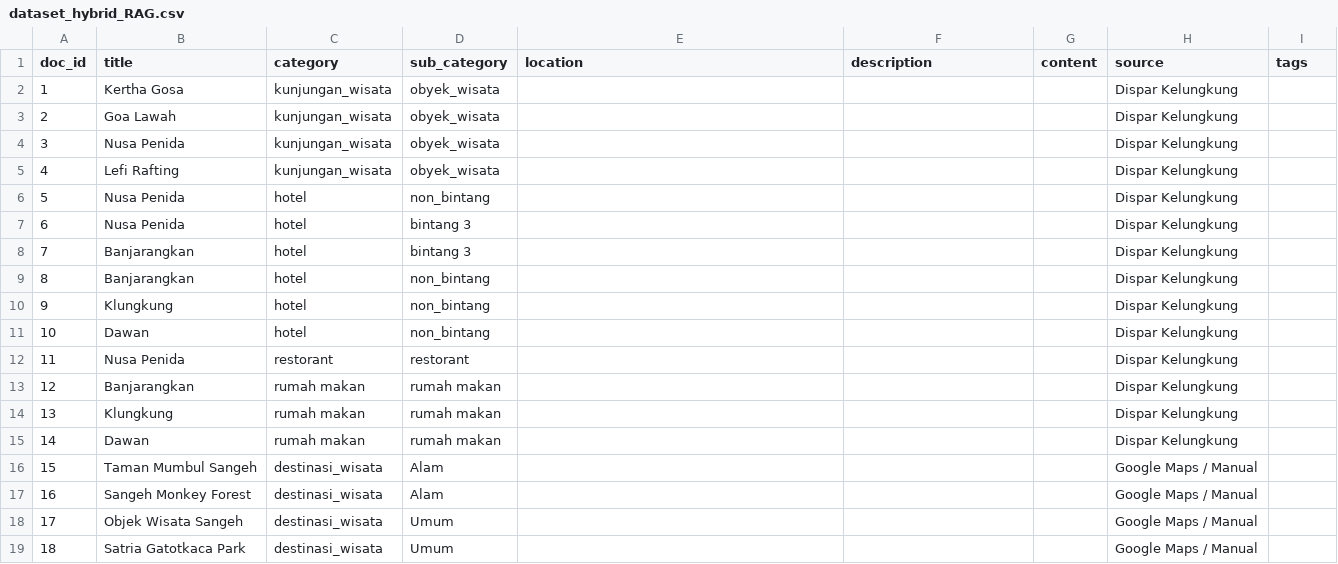
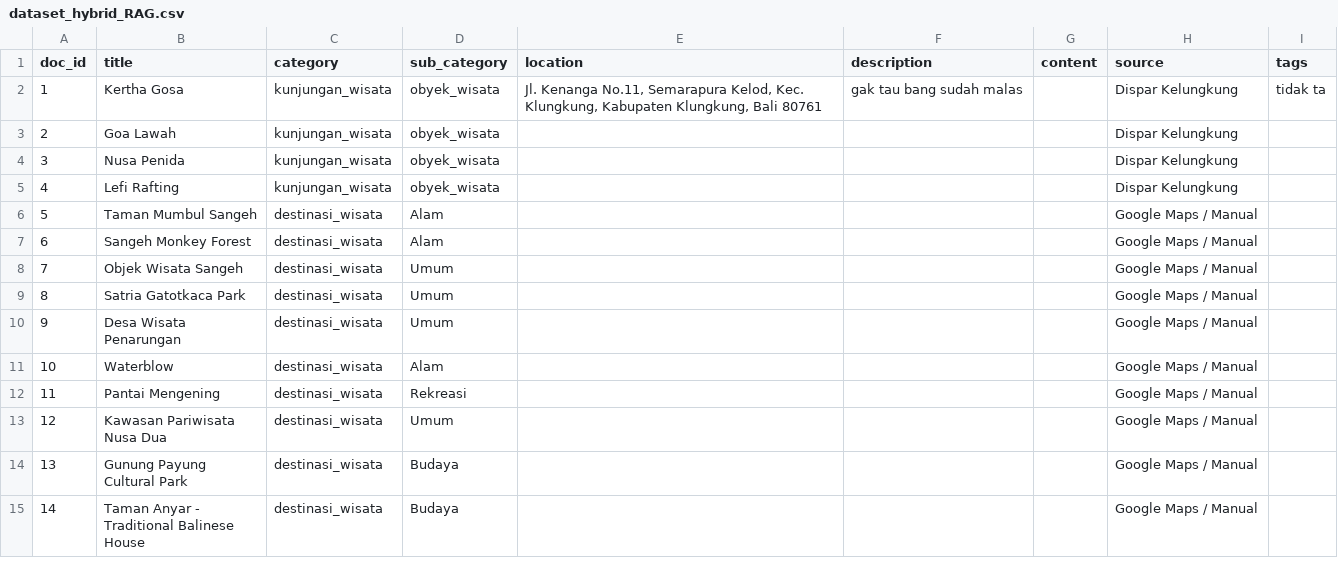
Before and after one commit to DwiPratamaKadek/haybrid-chatbot-be-fastAPI-py, a CSV file: dataset/dataset_hybrid_RAG.csv, drawn as a sheet; only a part is shown; the shorter side is filled out with more unchanged rows; removed rows and columns are numbered as before the commit, all else as after; the diff names each change by its address in the sheet, - before the commit and + after, or states it on an @@ line.

```diff
--- a/dataset/dataset_hybrid_RAG.csv
+++ b/dataset/dataset_hybrid_RAG.csv
-E2 (location): (empty)
+E2 (location): Jl. Kenanga No.11, Semarapura Kelod, Kec. Klungkung, Kabupaten Klungkung, Bali 80761
-F2 (description): (empty)
+F2 (description): gak tau bang sudah malas
-I2 (tags): (empty)
+I2 (tags): tidak ta
-row 6: 5 | Nusa Penida | hotel | non_bintang |  |  |  | Dispar Kelungkung
-row 7: 6 | Nusa Penida | hotel | bintang 3 |  |  |  | Dispar Kelungkung
-row 8: 7 | Banjarangkan | hotel | bintang 3 |  |  |  | Dispar Kelungkung
-row 9: 8 | Banjarangkan | hotel | non_bintang |  |  |  | Dispar Kelungkung
-row 10: 9 | Klungkung | hotel | non_bintang |  |  |  | Dispar Kelungkung
-row 11: 10 | Dawan | hotel | non_bintang |  |  |  | Dispar Kelungkung
-row 12: 11 | Nusa Penida | restorant | restorant |  |  |  | Dispar Kelungkung
-row 13: 12 | Banjarangkan | rumah makan | rumah makan |  |  |  | Dispar Kelungkung
-row 14: 13 | Klungkung | rumah makan | rumah makan |  |  |  | Dispar Kelungkung
-row 15: 14 | Dawan | rumah makan | rumah makan |  |  |  | Dispar Kelungkung
@@ column A (doc_id) renumbered from row 6 down @@
```
Also changed, not shown: 19 other files.
